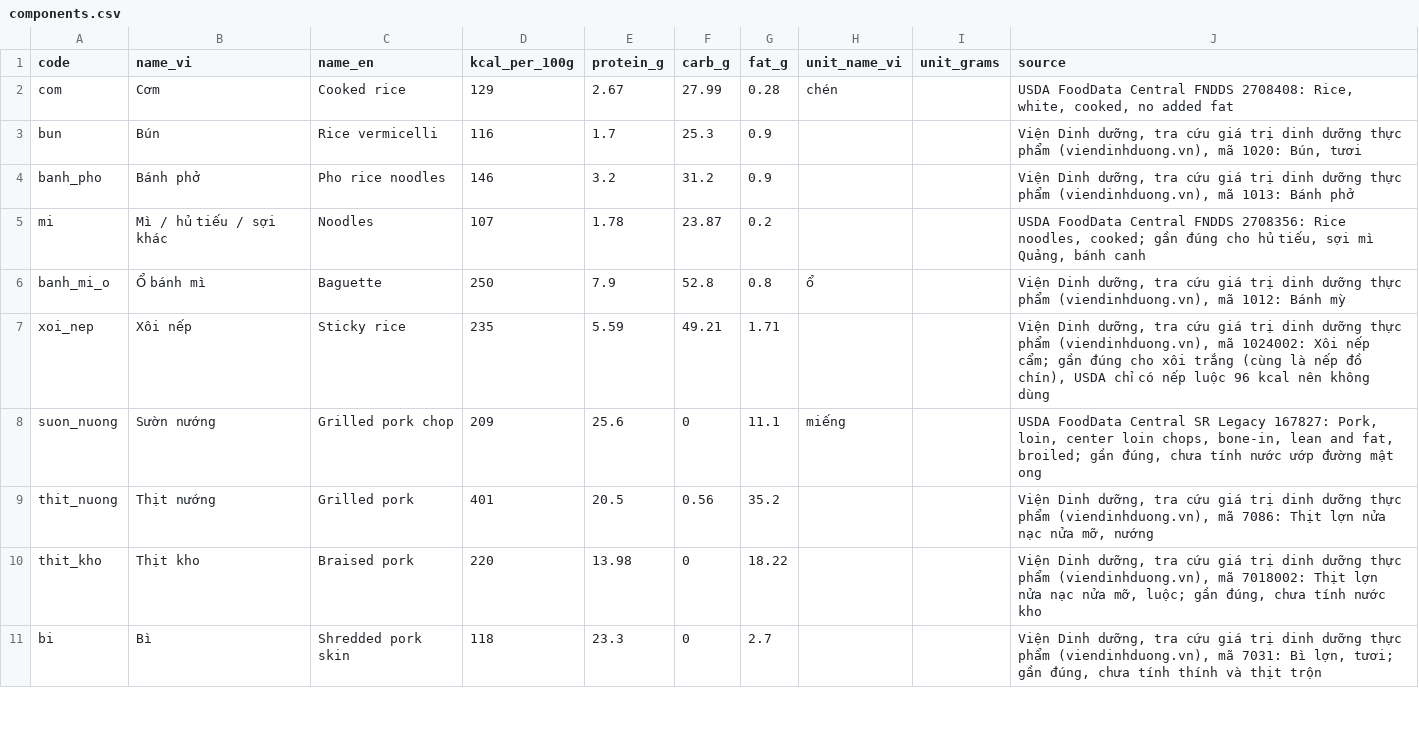
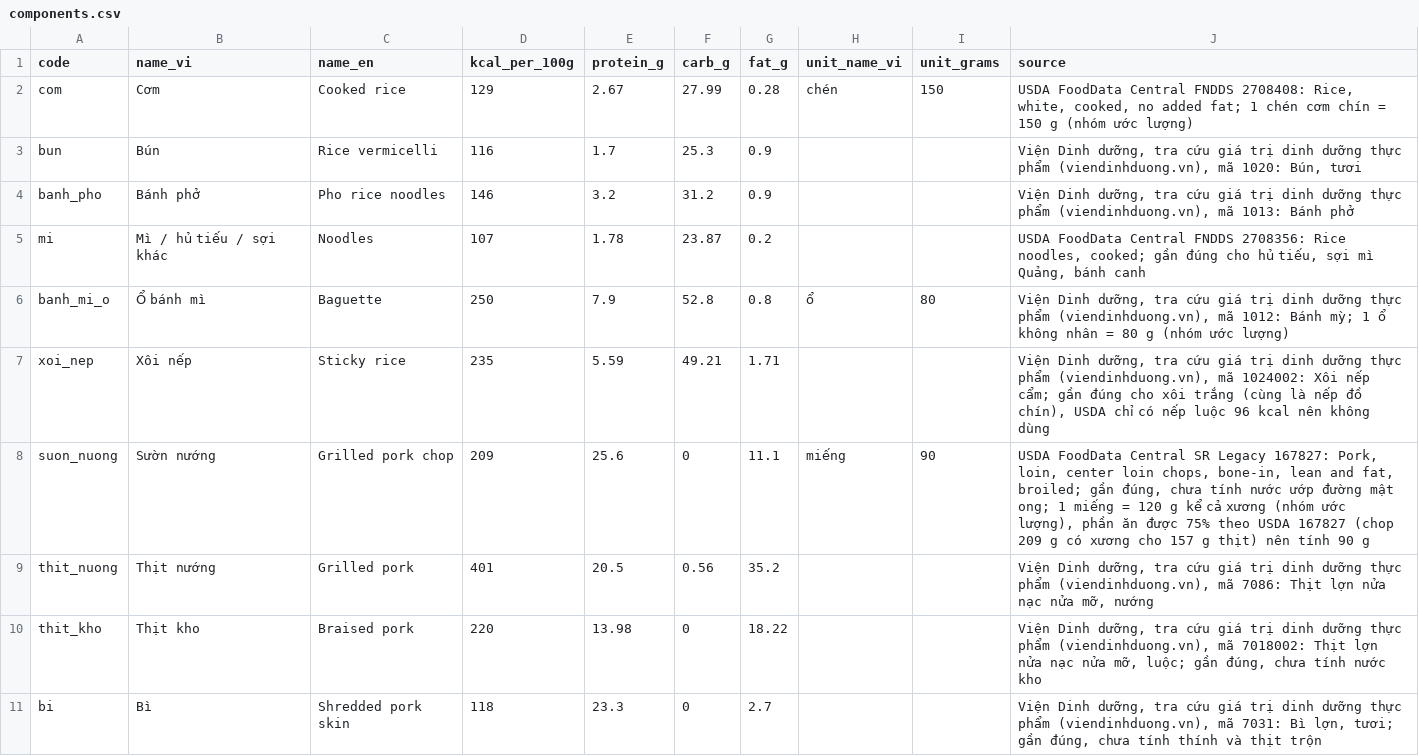
Before and after one commit to JimeaVV/nlcn, a CSV file: assets/data/vn_food/components.csv, drawn as a sheet; only a part is shown; the diff covers the shown part only.

Commit message:
Add natural unit weights for nine components
- Use the team's estimates for a bowl of rice, a baguette, a piece of
  egg meatloaf, fish, tofu, a slice of pork sausage and a rice roll.
- Count only the edible part: the grilled chop keeps 75% of its weight
  after the bone (USDA refuse data) and a shrimp about 11 g once peeled.

```diff
--- a/assets/data/vn_food/components.csv
+++ b/assets/data/vn_food/components.csv
@@ -1,3 +1,3 @@
 code,name_vi,name_en,kcal_per_100g,protein_g,carb_g,fat_g,unit_name_vi,unit_grams,source
-com,Cơm,Cooked rice,129,2.67,27.99,0.28,chén,,"USDA FoodData Central FNDDS 2708408: Rice, white, cooked, no added fat"
+com,Cơm,Cooked rice,129,2.67,27.99,0.28,chén,150,"USDA FoodData Central FNDDS 2708408: Rice, white, cooked, no added fat; 1 chén cơm chín = 150 g (nhóm ước lượng)"
 bun,Bún,Rice vermicelli,116,1.7,25.3,0.9,,,"Viện Dinh dưỡng, tra cứu giá trị dinh dưỡng thực phẩm (viendinhduong.vn), mã 1020: Bún, tươi"
@@ -5,5 +5,5 @@ banh_pho,Bánh phở,Pho rice noodles,146,3.2,31.2,0.9,,,"Viện Dinh dưỡng,
 mi,Mì / hủ tiếu / sợi khác,Noodles,107,1.78,23.87,0.2,,,"USDA FoodData Central FNDDS 2708356: Rice noodles, cooked; gần đúng cho hủ tiếu, sợi mì Quảng, bánh canh"
-banh_mi_o,Ổ bánh mì,Baguette,250,7.9,52.8,0.8,ổ,,"Viện Dinh dưỡng, tra cứu giá trị dinh dưỡng thực phẩm (viendinhduong.vn), mã 1012: Bánh mỳ"
+banh_mi_o,Ổ bánh mì,Baguette,250,7.9,52.8,0.8,ổ,80,"Viện Dinh dưỡng, tra cứu giá trị dinh dưỡng thực phẩm (viendinhduong.vn), mã 1012: Bánh mỳ; 1 ổ không nhân = 80 g (nhóm ước lượng)"
 xoi_nep,Xôi nếp,Sticky rice,235,5.59,49.21,1.71,,,"Viện Dinh dưỡng, tra cứu giá trị dinh dưỡng thực phẩm (viendinhduong.vn), mã 1024002: Xôi nếp cẩm; gần đúng cho xôi trắng (cùng là nếp đồ chín), USDA chỉ có nếp luộc 96 kcal nên không dùng"
-suon_nuong,Sườn nướng,Grilled pork chop,209,25.6,0,11.1,miếng,,"USDA FoodData Central SR Legacy 167827: Pork, loin, center loin chops, bone-in, lean and fat, broiled; gần đúng, chưa tính nước ướp đường mật ong"
+suon_nuong,Sườn nướng,Grilled pork chop,209,25.6,0,11.1,miếng,90,"USDA FoodData Central SR Legacy 167827: Pork, loin, center loin chops, bone-in, lean and fat, broiled; gần đúng, chưa tính nước ướp đường mật ong; 1 miếng = 120 g kể cả xương (nhóm ước lượng), phần ăn được 75% theo USDA 167827 (chop 209 g có xương cho 157 g thịt) nên tính 90 g"
 thit_nuong,Thịt nướng,Grilled pork,401,20.5,0.56,35.2,,,"Viện Dinh dưỡng, tra cứu giá trị dinh dưỡng thực phẩm (viendinhduong.vn), mã 7086: Thịt lợn nửa nạc nửa mỡ, nướng"
```
Also changed, not shown: 12 edited cells elsewhere in this file, 2 other files.
